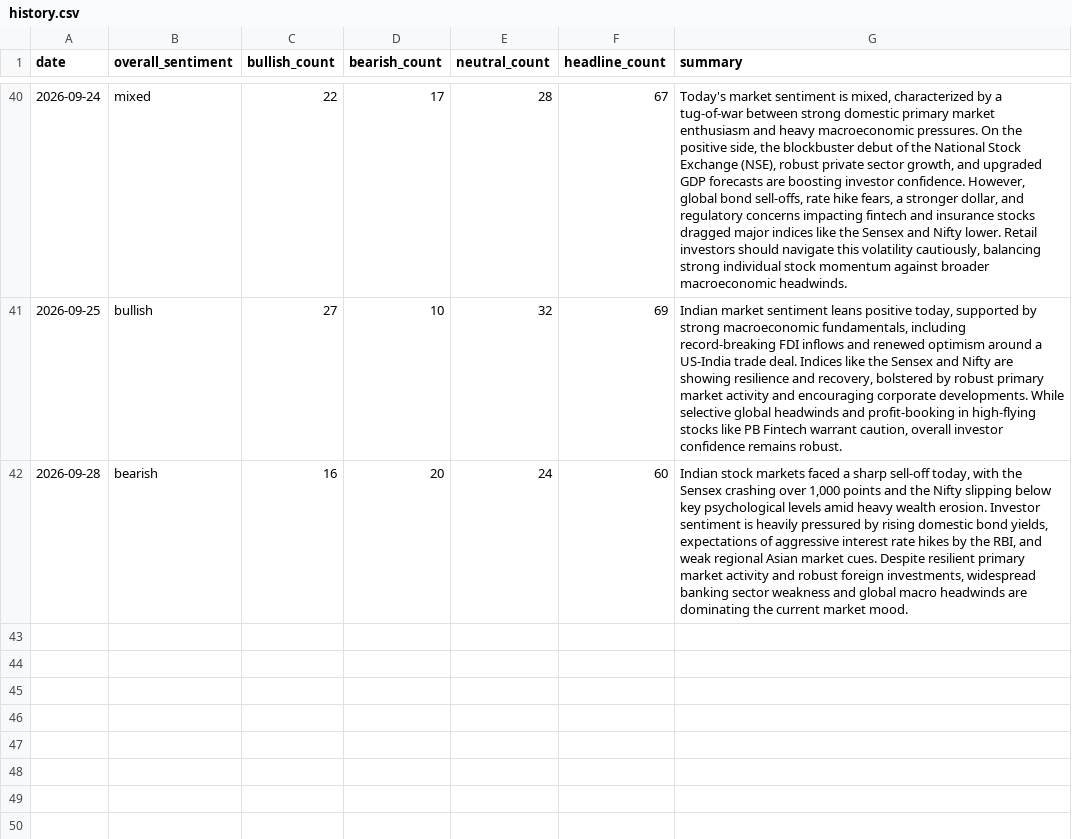
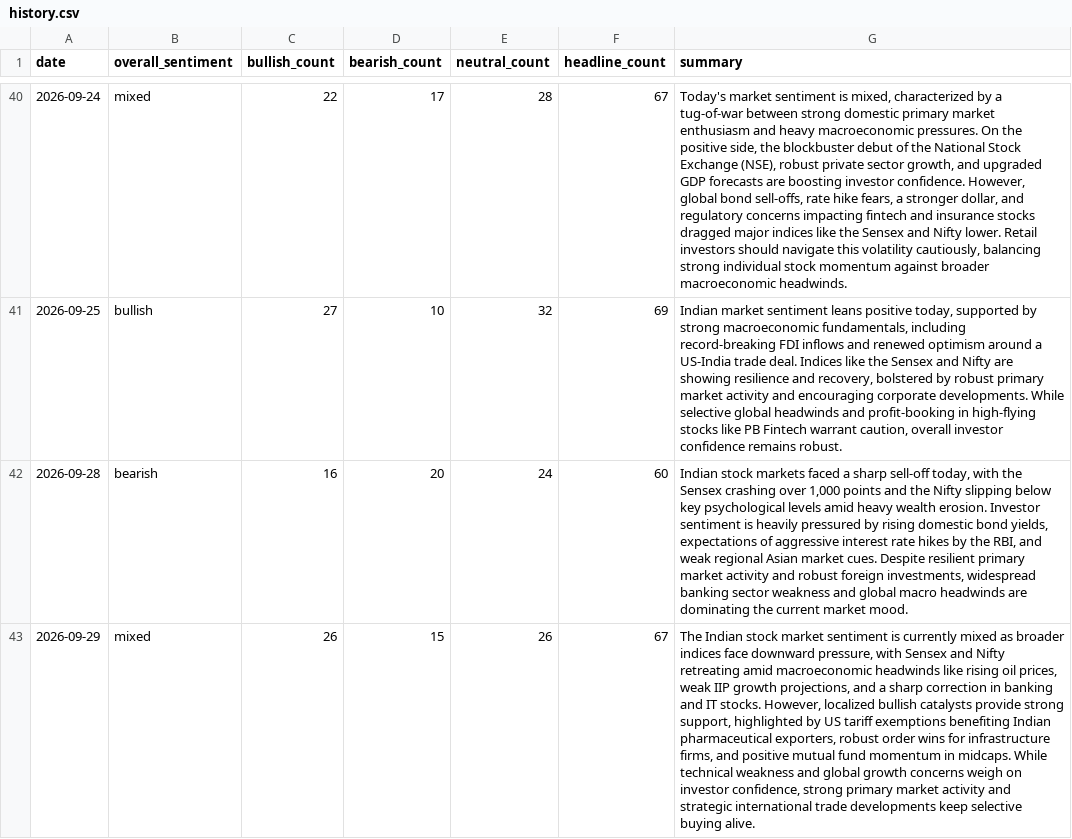
Before and after one commit to abhijithshailesh/market-sentiment-monitor, a CSV file: data/history.csv, drawn as a sheet; only a part is shown, gaps mark what is left out; the diff names each change by its address in the sheet, - before the commit and + after, or states it on an @@ line.

```diff
--- a/data/history.csv
+++ b/data/history.csv
+row 43: 2026-09-29 | mixed | 26 | 15 | 26 | 67 | The Indian stock market sentiment is currently mixed as broader indices face downward pressure, with Sensex and Nifty retreating amid macroeconomic headwinds like rising oil prices, weak IIP growth projections, and a sharp correction in banking and IT stocks. However, localized bullish catalysts provide strong support, highlighted by US tariff exemptions benefiting Indian pharmaceutical exporters, robust order wins for infrastructure firms, and positive mutual fund momentum in midcaps. While technical weakness and global growth concerns weigh on investor confidence, strong primary market activity and strategic international trade developments keep selective buying alive.
```
Also changed, not shown: 1 other file.
